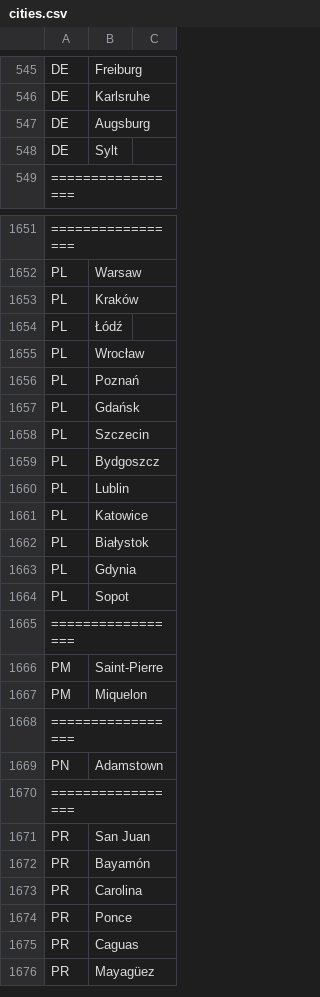
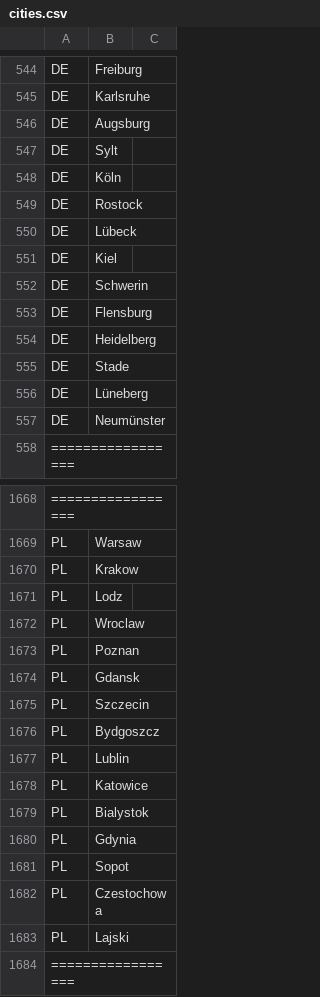
Before and after one commit to DanielRizk/BeenAround, a CSV file: assets/cities/cities.csv, drawn as a sheet; only a part is shown, gaps mark what is left out; the shorter side is filled out with more unchanged rows; addresses are those after the commit; the diff covers the shown part only; the diff names each change by its address in the sheet, - before the commit and + after, or states it on an @@ line.

Commit message:
Extended Cities completed (Phase 1) + Multicolor Countries + PDF export

```diff
--- a/assets/cities/cities.csv
+++ b/assets/cities/cities.csv
+row 548: DE | Köln
+row 549: DE | Rostock
+row 550: DE | Lübeck
+row 551: DE | Kiel
+row 552: DE | Schwerin
+row 553: DE | Flensburg
+row 554: DE | Heidelberg
+row 555: DE | Stade
+row 556: DE | Lüneberg
+row 557: DE | Neumünster
-B1670: Kraków
+B1670: Krakow
-B1671: Łódź
+B1671: Lodz
-B1672: Wrocław
+B1672: Wroclaw
-B1673: Poznań
+B1673: Poznan
-B1674: Gdańsk
+B1674: Gdansk
-B1679: Białystok
+B1679: Bialystok
+row 1682: PL | Czestochowa
+row 1683: PL | Lajski
```
Also changed, not shown: 8 added rows and 1 removed row elsewhere in this file, 14 other files.
